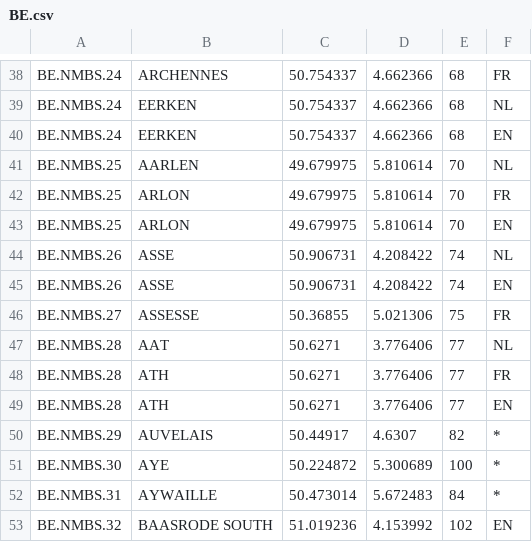
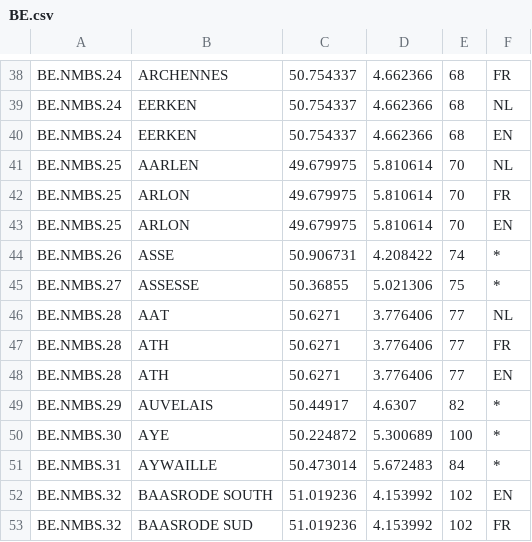
Before and after one commit to iRail/iRail, a CSV file: stationlists/BE.csv, drawn as a sheet; only a part is shown, gaps mark what is left out; the shorter side is filled out with more unchanged rows.

Commit message:
Fixed ASSE bug

```diff
--- a/stationlists/BE.csv
+++ b/stationlists/BE.csv
@@ -43,5 +43,4 @@ BE.NMBS.25;ARLON;49.679975;5.810614;70;FR
 BE.NMBS.25;ARLON;49.679975;5.810614;70;EN
-BE.NMBS.26;ASSE;50.906731;4.208422;74;NL
-BE.NMBS.26;ASSE;50.906731;4.208422;74;EN
-BE.NMBS.27;ASSESSE;50.36855;5.021306;75;FR
+BE.NMBS.26;ASSE;50.906731;4.208422;74;*
+BE.NMBS.27;ASSESSE;50.36855;5.021306;75;*
 BE.NMBS.28;AAT;50.6271;3.776406;77;NL
```
